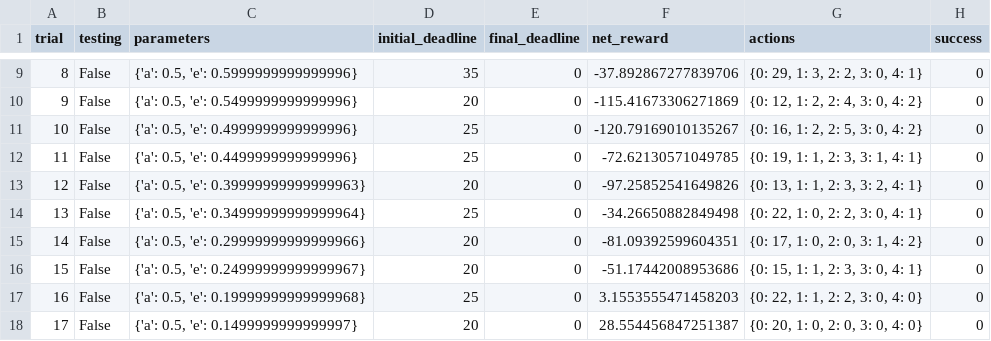
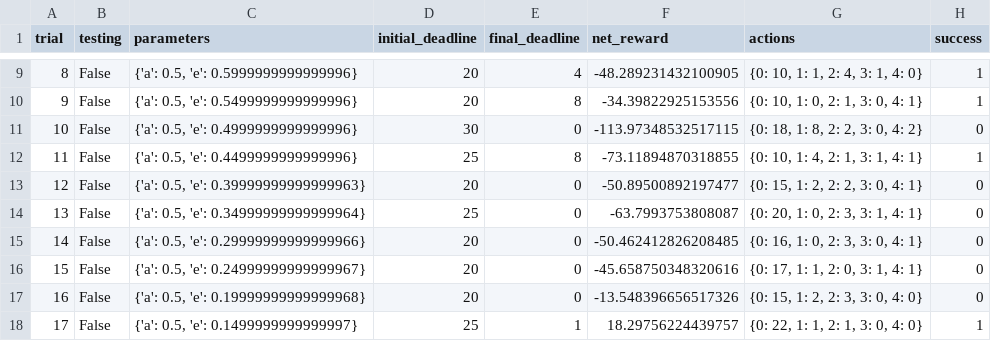
Before and after one commit to samburden/machine-learning-projects, a CSV file: smartcab/logs/sim_default-learning.csv, drawn as a sheet; only a part is shown, gaps mark what is left out; the diff covers the shown part only.

```diff
--- a/smartcab/logs/sim_default-learning.csv
+++ b/smartcab/logs/sim_default-learning.csv
@@ -9,10 +9,10 @@ trial,testing,parameters,initial_deadline,final_deadline,net_reward,actions,succ
-8,False,"{'a': 0.5, 'e': 0.5999999999999996}",35,0,-37.892867277839706,"{0: 29, 1: 3, 2: 2, 3: 0, 4: 1}",0
-9,False,"{'a': 0.5, 'e': 0.5499999999999996}",20,0,-115.41673306271869,"{0: 12, 1: 2, 2: 4, 3: 0, 4: 2}",0
-10,False,"{'a': 0.5, 'e': 0.4999999999999996}",25,0,-120.79169010135267,"{0: 16, 1: 2, 2: 5, 3: 0, 4: 2}",0
-11,False,"{'a': 0.5, 'e': 0.4499999999999996}",25,0,-72.62130571049785,"{0: 19, 1: 1, 2: 3, 3: 1, 4: 1}",0
-12,False,"{'a': 0.5, 'e': 0.39999999999999963}",20,0,-97.25852541649826,"{0: 13, 1: 1, 2: 3, 3: 2, 4: 1}",0
-13,False,"{'a': 0.5, 'e': 0.34999999999999964}",25,0,-34.26650882849498,"{0: 22, 1: 0, 2: 2, 3: 0, 4: 1}",0
-14,False,"{'a': 0.5, 'e': 0.29999999999999966}",20,0,-81.09392599604351,"{0: 17, 1: 0, 2: 0, 3: 1, 4: 2}",0
-15,False,"{'a': 0.5, 'e': 0.24999999999999967}",20,0,-51.17442008953686,"{0: 15, 1: 1, 2: 3, 3: 0, 4: 1}",0
-16,False,"{'a': 0.5, 'e': 0.19999999999999968}",25,0,3.1553555471458203,"{0: 22, 1: 1, 2: 2, 3: 0, 4: 0}",0
-17,False,"{'a': 0.5, 'e': 0.1499999999999997}",20,0,28.554456847251387,"{0: 20, 1: 0, 2: 0, 3: 0, 4: 0}",0
+8,False,"{'a': 0.5, 'e': 0.5999999999999996}",20,4,-48.289231432100905,"{0: 10, 1: 1, 2: 4, 3: 1, 4: 0}",1
+9,False,"{'a': 0.5, 'e': 0.5499999999999996}",20,8,-34.39822925153556,"{0: 10, 1: 0, 2: 1, 3: 0, 4: 1}",1
+10,False,"{'a': 0.5, 'e': 0.4999999999999996}",30,0,-113.97348532517115,"{0: 18, 1: 8, 2: 2, 3: 0, 4: 2}",0
+11,False,"{'a': 0.5, 'e': 0.4499999999999996}",25,8,-73.11894870318855,"{0: 10, 1: 4, 2: 1, 3: 1, 4: 1}",1
+12,False,"{'a': 0.5, 'e': 0.39999999999999963}",20,0,-50.89500892197477,"{0: 15, 1: 2, 2: 2, 3: 0, 4: 1}",0
+13,False,"{'a': 0.5, 'e': 0.34999999999999964}",25,0,-63.7993753808087,"{0: 20, 1: 0, 2: 3, 3: 1, 4: 1}",0
+14,False,"{'a': 0.5, 'e': 0.29999999999999966}",20,0,-50.462412826208485,"{0: 16, 1: 0, 2: 3, 3: 0, 4: 1}",0
+15,False,"{'a': 0.5, 'e': 0.24999999999999967}",20,0,-45.658750348320616,"{0: 17, 1: 1, 2: 0, 3: 1, 4: 1}",0
+16,False,"{'a': 0.5, 'e': 0.19999999999999968}",20,0,-13.548396656517326,"{0: 15, 1: 2, 2: 3, 3: 0, 4: 0}",0
+17,False,"{'a': 0.5, 'e': 0.1499999999999997}",25,1,18.29756224439757,"{0: 22, 1: 1, 2: 1, 3: 0, 4: 0}",1
```
Also changed, not shown: 79 edited cells elsewhere in this file, smartcab/logs/sim_improved-learning.csv, 5 other files.
